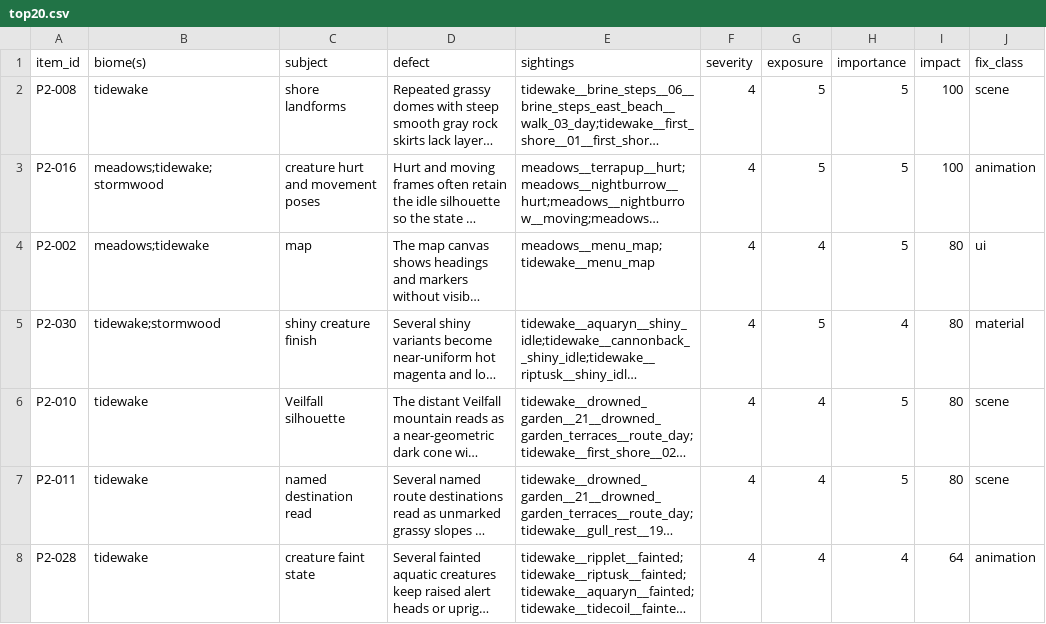
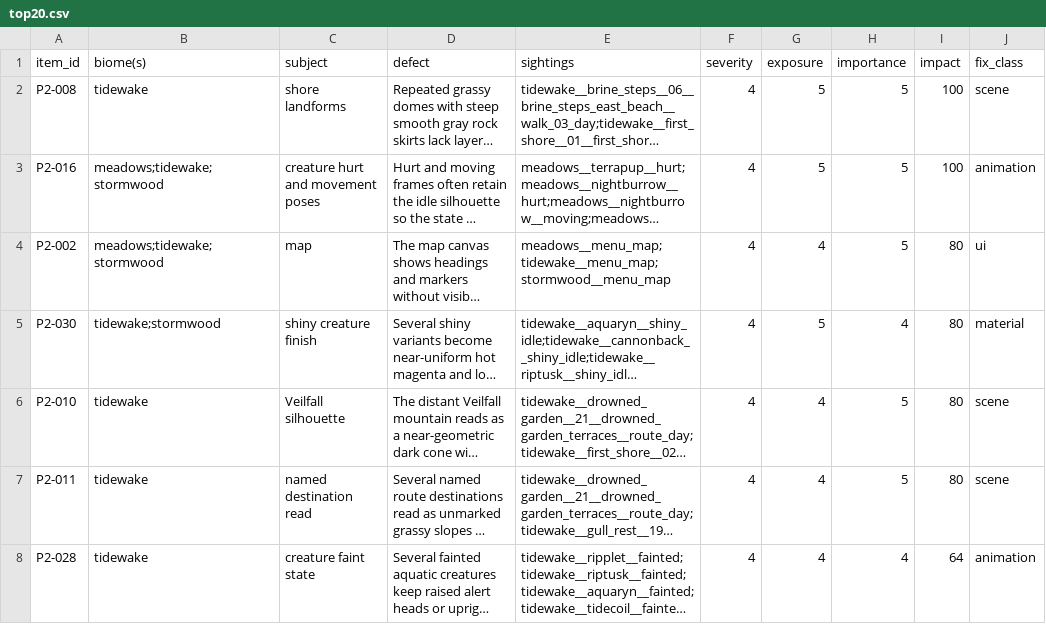
Before and after one commit to MJohnsonWellabe/Tetherbound, a CSV file: ralph/reports/VISUAL/phase2/tidewake/top20.csv, drawn as a sheet; only a part is shown; long unchanged cells end in …; the diff covers the shown part only; the diff names each change by its address in the sheet, - before the commit and + after, or states it on an @@ line.

Commit message:
Refresh cross-biome ranked lists

```diff
--- a/ralph/reports/VISUAL/phase2/tidewake/top20.csv
+++ b/ralph/reports/VISUAL/phase2/tidewake/top20.csv
-B4 (biome(s)): meadows;tidewake
+B4 (biome(s)): meadows;tidewake;stormwood
-E4 (sightings): meadows__menu_map;tidewake__menu_map
+E4 (sightings): meadows__menu_map;tidewake__menu_map;stormwood__menu_map
```
Also changed, not shown: 12 edited cells elsewhere in this file, ralph/reports/VISUAL/phase2/meadows/top20.csv.
